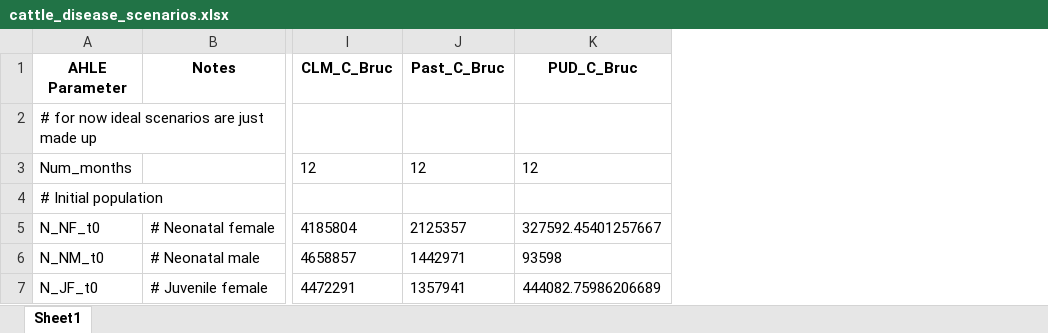
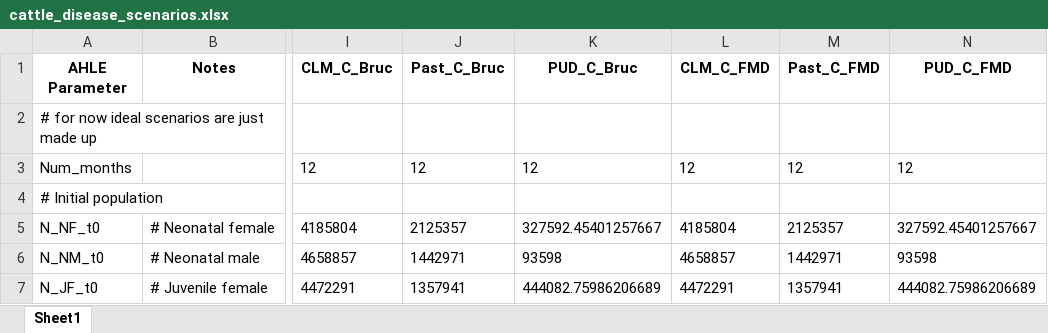
Before and after one commit to GBADsInformatics/GBADsLiverpool, an Excel workbook: Ethiopia Workspace/Code and Control Files/Disease specific attribution/scenarios/cattle_disease_scenarios.xlsx, sheet Sheet1, drawn as a sheet; only a part is shown, gaps mark what is left out; values as stored, in another font and other column widths than the file's, no borders; the diff covers the shown part only; the diff names each change by its address in the sheet, - before the commit and + after, or states it on an @@ line.

Commit message:
Add FMD scenario for cattle. Update disease impacts and re-run SR.

```diff
--- a/Ethiopia Workspace/Code and Control Files/Disease specific attribution/scenarios/cattle_disease_scenarios.xlsx (sheet Sheet1)
+++ b/Ethiopia Workspace/Code and Control Files/Disease specific attribution/scenarios/cattle_disease_scenarios.xlsx (sheet Sheet1)
+column L (CLM_C_FMD), rows 3-7: 12 |  | 4185804 | 4658857 | 4472291
+column M (Past_C_FMD), rows 3-7: 12 |  | 2125357 | 1442971 | 1357941
+column N (PUD_C_FMD), rows 3-7: 12 |  | 327592.45401257667 | 93598 | 444082.75986206689
```
Also changed, not shown: 16 edited cells elsewhere in this sheet, Ethiopia Workspace/Code and Control Files/Disease specific attribution/scenarios/sr_disease_scenarios.xlsx, 12 other files.
